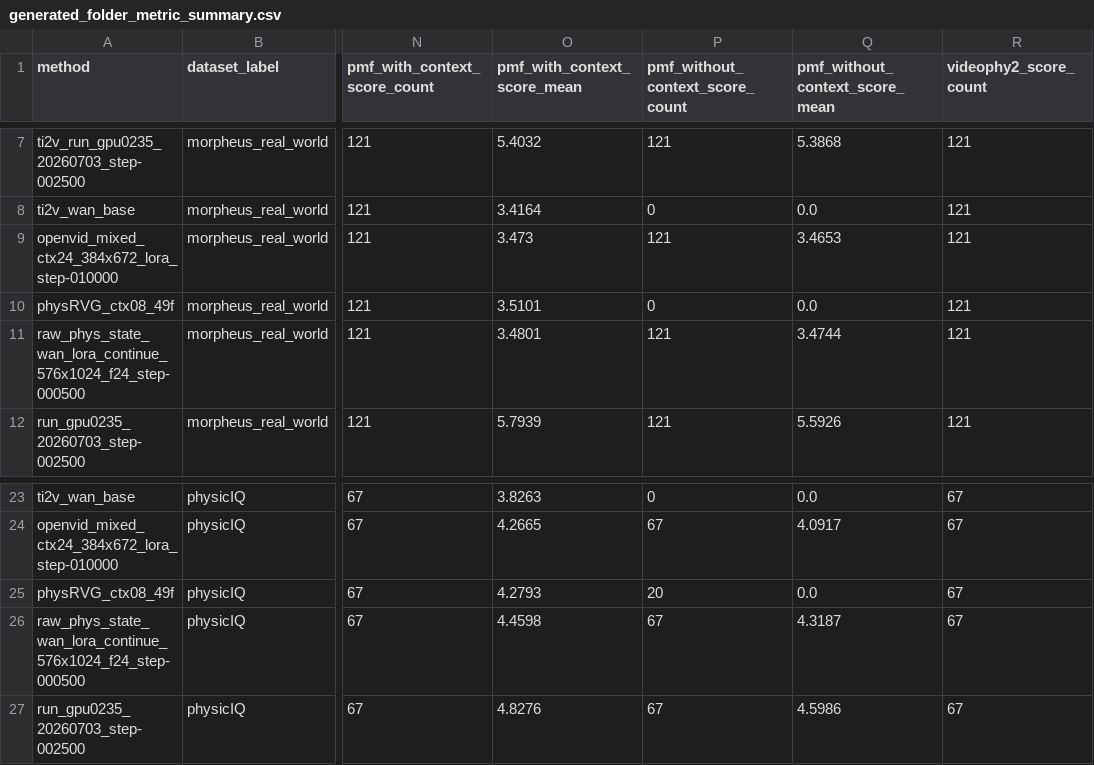
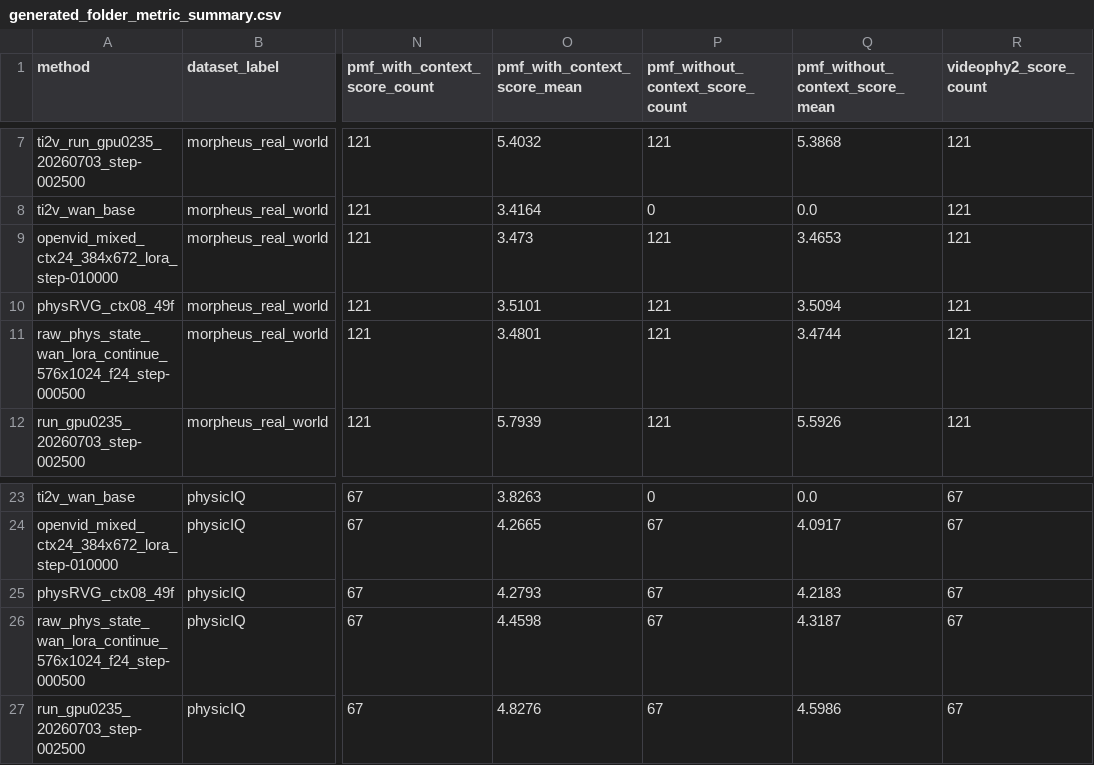
Before and after one commit to GAO7677/Code_Video, a CSV file: Code_data/Code_vjepa_vggt/code_vjepa_vggt/train0705/AAAresults/generated_folder_metric_summary.csv, drawn as a sheet; only a part is shown, gaps mark what is left out; the diff names each change by its address in the sheet, - before the commit and + after, or states it on an @@ line.

```diff
--- a/Code_data/Code_vjepa_vggt/code_vjepa_vggt/train0705/AAAresults/generated_folder_metric_summary.csv
+++ b/Code_data/Code_vjepa_vggt/code_vjepa_vggt/train0705/AAAresults/generated_folder_metric_summary.csv
-P10 (pmf_without_context_score_count): 0
+P10 (pmf_without_context_score_count): 121
-Q10 (pmf_without_context_score_mean): 0.0
+Q10 (pmf_without_context_score_mean): 3.5094
-P25 (pmf_without_context_score_count): 20
+P25 (pmf_without_context_score_count): 67
-Q25 (pmf_without_context_score_mean): 0.0
+Q25 (pmf_without_context_score_mean): 4.2183
```
Also changed, not shown: 7 other files.
